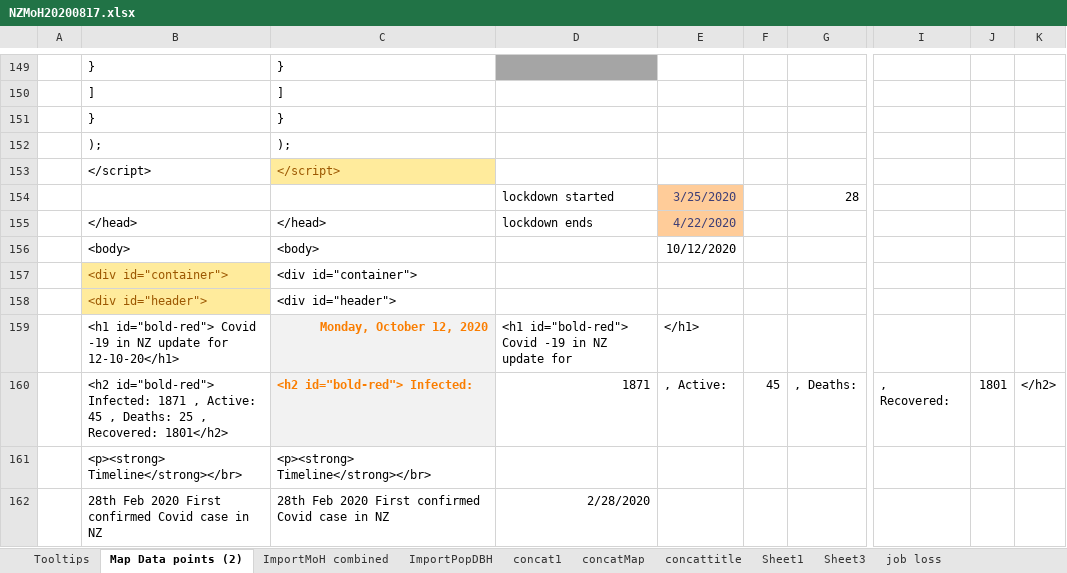
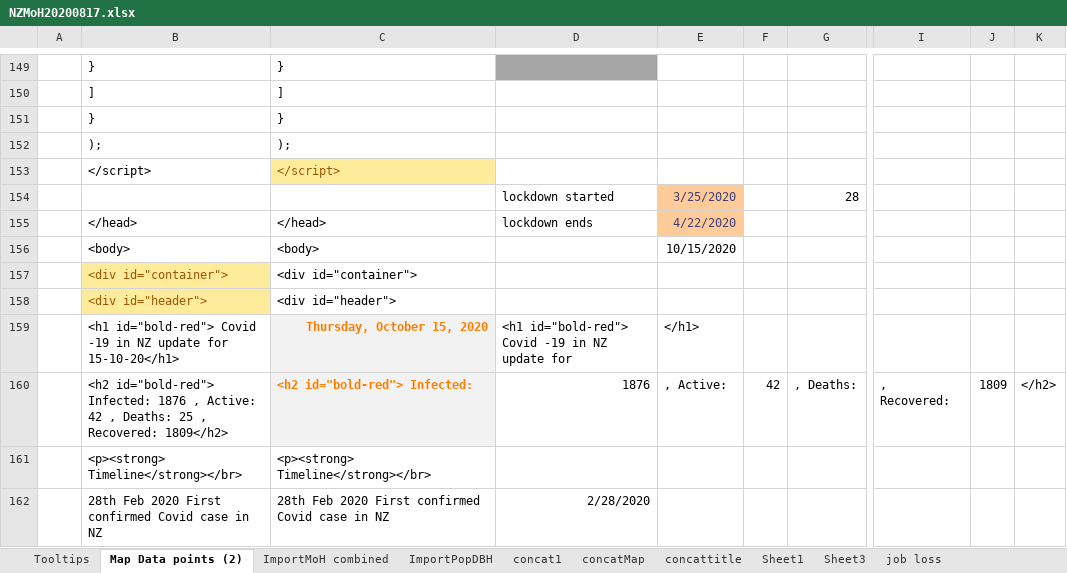
Before and after one commit to drakemax/TestGraphPage, an Excel workbook: NZMoH20200817.xlsx, sheet Map Data points (2), drawn as a sheet; only a part is shown, gaps mark what is left out; values as stored, in another font and other column widths than the file's, no borders; the diff covers the shown part only; the diff names each change by its address in the sheet, - before the commit and + after, or states it on an @@ line.

```diff
--- a/NZMoH20200817.xlsx (sheet Map Data points (2))
+++ b/NZMoH20200817.xlsx (sheet Map Data points (2))
-E156: 10/12/2020
+E156: 10/15/2020
-B159: …update for 12-10-20</h1>
+B159: …update for 15-10-20</h1>
-C159: Monday, October 12, 2020
+C159: Thursday, October 15, 2020
-B160: …id="bold-red"> Infected: 1871 , Active: 45 , Deaths: 25 , Recovered: 1801</h2>
+B160: …id="bold-red"> Infected: 1876 , Active: 42 , Deaths: 25 , Recovered: 1809</h2>
-D160: 1871
+D160: 1876
-F160: 45
+F160: 42
-J160: 1801
+J160: 1809
```
Also changed, not shown: 81 edited cells elsewhere in this sheet, sheet ImportMoH combined, sheet Tooltips, 1 other file.
